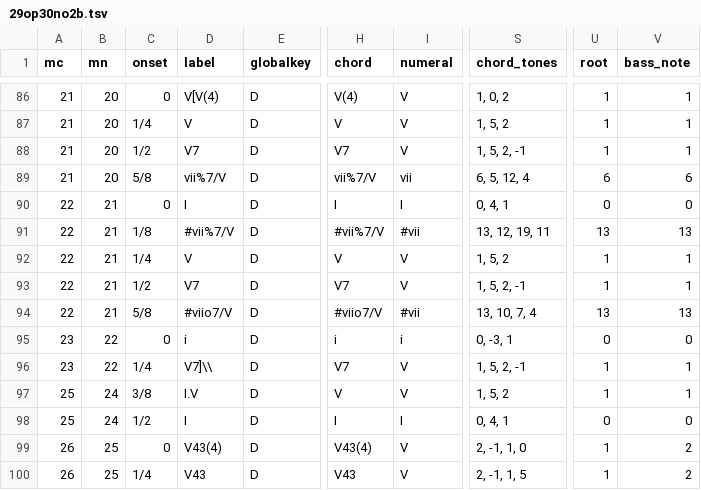
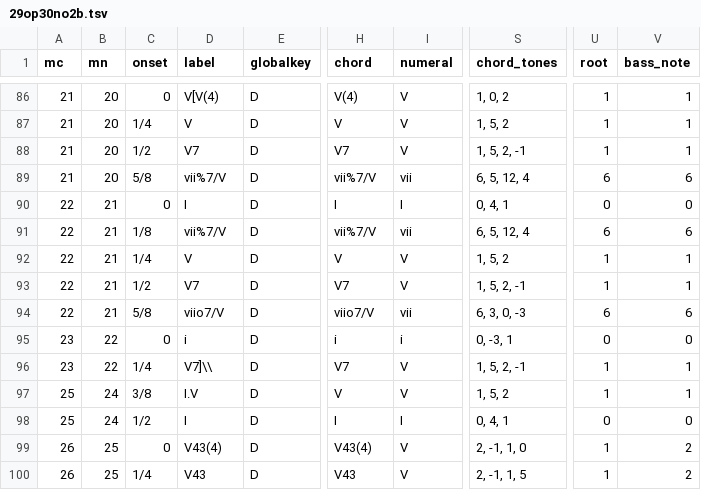
Before and after one commit to DCMLab/kozeluh_sonatas, a TSV file: harmonies/29op30no2b.tsv, drawn as a sheet; only a part is shown, gaps mark what is left out; the diff names each change by its address in the sheet, - before the commit and + after, or states it on an @@ line.

```diff
--- a/harmonies/29op30no2b.tsv
+++ b/harmonies/29op30no2b.tsv
-D91 (label): #vii%7/V
+D91 (label): vii%7/V
-H91 (chord): #vii%7/V
+H91 (chord): vii%7/V
-I91 (numeral): #vii
+I91 (numeral): vii
-S91 (chord_tones): 13, 12, 19, 11
+S91 (chord_tones): 6, 5, 12, 4
-U91 (root): 13
+U91 (root): 6
-V91 (bass_note): 13
+V91 (bass_note): 6
-D94 (label): #viio7/V
+D94 (label): viio7/V
-H94 (chord): #viio7/V
+H94 (chord): viio7/V
-I94 (numeral): #vii
+I94 (numeral): vii
-S94 (chord_tones): 13, 10, 7, 4
+S94 (chord_tones): 6, 3, 0, -3
-U94 (root): 13
+U94 (root): 6
-V94 (bass_note): 13
+V94 (bass_note): 6
```
Also changed, not shown: harmonies/16op15no1b.tsv, harmonies/27op26no3a.tsv, 53 other files.
